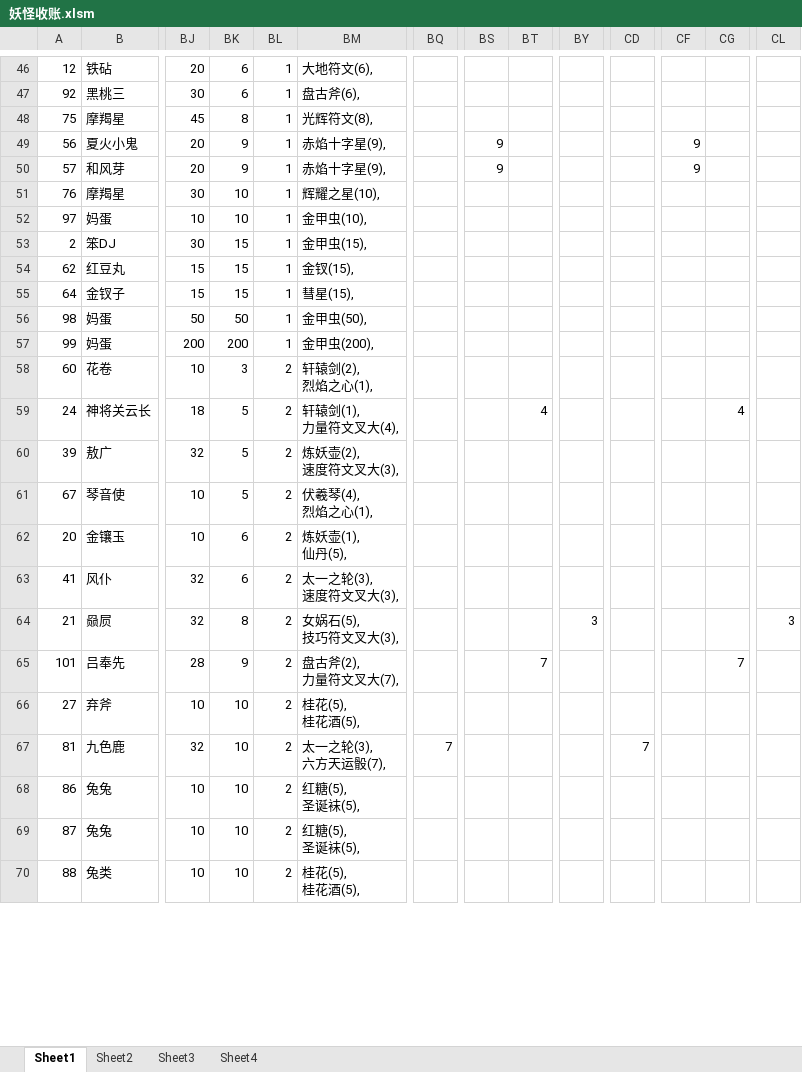
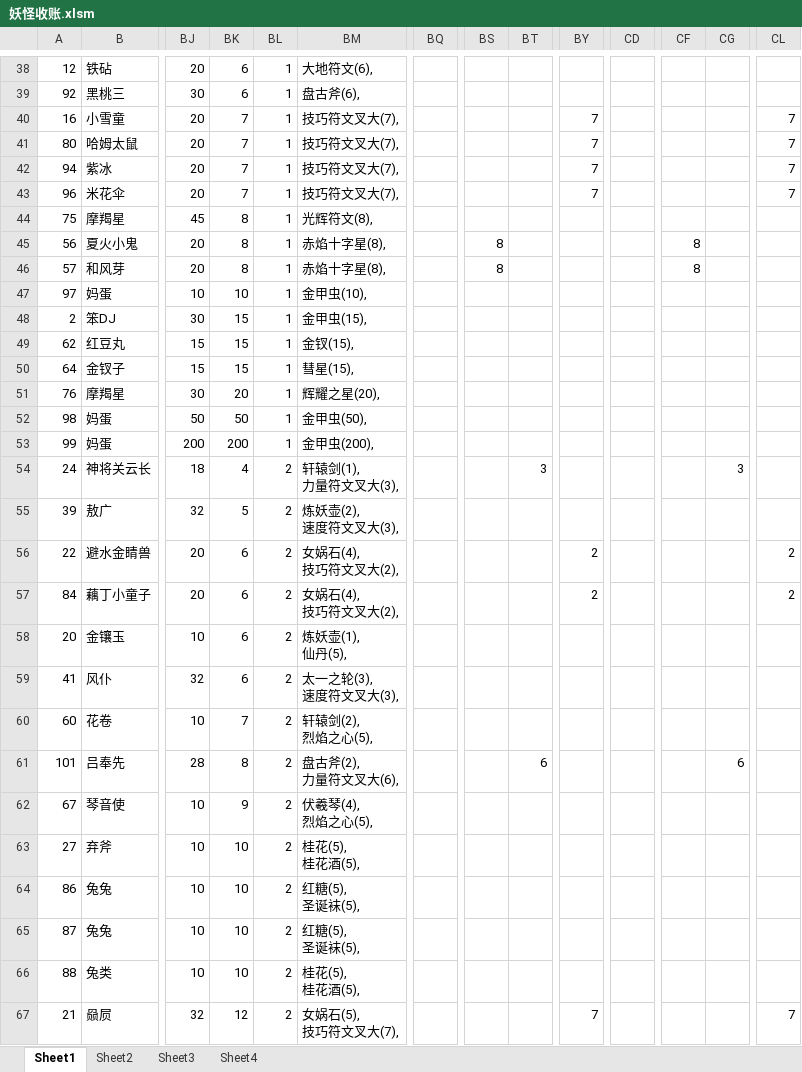
Before and after one commit to yue412/MonsterBook, an Excel workbook: bin/妖怪收账.xlsm, sheet Sheet1, drawn as a sheet; only a part is shown, gaps mark what is left out; values as stored, in another font and other column widths than the file's, no borders; charts and pictures and conditional formats not drawn; removed rows and columns are numbered as before the commit, all else as after; rows hold the shown columns only; ↵ is a line break in a cell; the diff covers the shown part only; the diff names each change by its address in the sheet, - before the commit and + after, or states it on an @@ line.

```diff
--- a/bin/妖怪收账.xlsm (sheet Sheet1)
+++ b/bin/妖怪收账.xlsm (sheet Sheet1)
+row 40: 16 | 小雪童 | 20 | 7 | 1 | 技巧符文叉大(7), |  |  |  | 7 |  |  |  | 7
+row 41: 80 | 哈姆太鼠 | 20 | 7 | 1 | 技巧符文叉大(7), |  |  |  | 7 |  |  |  | 7
+row 42: 94 | 紫冰 | 20 | 7 | 1 | 技巧符文叉大(7), |  |  |  | 7 |  |  |  | 7
+row 43: 96 | 米花伞 | 20 | 7 | 1 | 技巧符文叉大(7), |  |  |  | 7 |  |  |  | 7
-BK45:BK46: 9
+BK45:BK46: 8
-BM45:BM46: 赤焰十字星(9),
+BM45:BM46: 赤焰十字星(8),
-BS45:BS46: 9
+BS45:BS46: 8
-CF45:CF46: 9
+CF45:CF46: 8
-row 51: 76 | 摩羯星 | 30 | 10 | 1 | 辉耀之星(10),
+row 51: 76 | 摩羯星 | 30 | 20 | 1 | 辉耀之星(20),
-row 58: 60 | 花卷 | 10 | 3 | 2 | 轩辕剑(2), ↵ 烈焰之心(1),
-BK54: 5
+BK54: 4
-BM54: 轩辕剑(1), ↵ 力量符文叉大(4),
+BM54: 轩辕剑(1), ↵ 力量符文叉大(3),
-BT54: 4
+BT54: 3
-CG54: 4
+CG54: 3
-row 61: 67 | 琴音使 | 10 | 5 | 2 | 伏羲琴(4), ↵ 烈焰之心(1),
+row 56: 22 | 避水金睛兽 | 20 | 6 | 2 | 女娲石(4), ↵ 技巧符文叉大(2), |  |  |  | 2 |  |  |  | 2
+row 57: 84 | 藕丁小童子 | 20 | 6 | 2 | 女娲石(4), ↵ 技巧符文叉大(2), |  |  |  | 2 |  |  |  | 2
-row 64: 21 | 赑屃 | 32 | 8 | 2 | 女娲石(5), ↵ 技巧符文叉大(3), |  |  |  | 3 |  |  |  | 3
+row 60: 60 | 花卷 | 10 | 7 | 2 | 轩辕剑(2), ↵ 烈焰之心(5),
-BK61: 9
+BK61: 8
-BM61: 盘古斧(2), ↵ 力量符文叉大(7),
+BM61: 盘古斧(2), ↵ 力量符文叉大(6),
-BT61: 7
+BT61: 6
-CG61: 7
+CG61: 6
+row 62: 67 | 琴音使 | 10 | 9 | 2 | 伏羲琴(4), ↵ 烈焰之心(5),
-row 67: 81 | 九色鹿 | 32 | 10 | 2 | 太一之轮(3), ↵ 六方天运骰(7), | 7 |  |  |  | 7
+row 67: 21 | 赑屃 | 32 | 12 | 2 | 女娲石(5), ↵ 技巧符文叉大(7), |  |  |  | 7 |  |  |  | 7
```
Also changed, not shown: 8 added rows, 14 removed rows and 74 edited cells elsewhere in this sheet, formulas that keep their value, charts or pictures, 1 other file.
